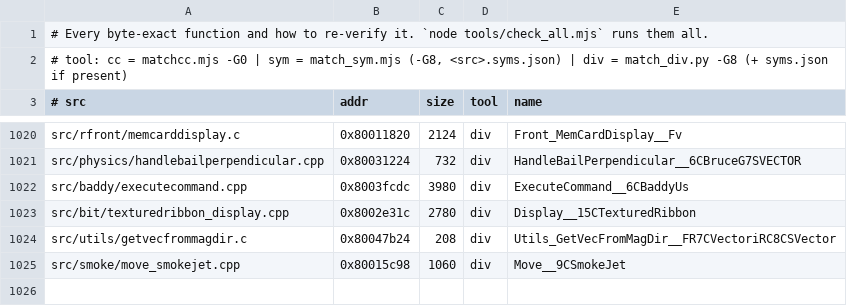
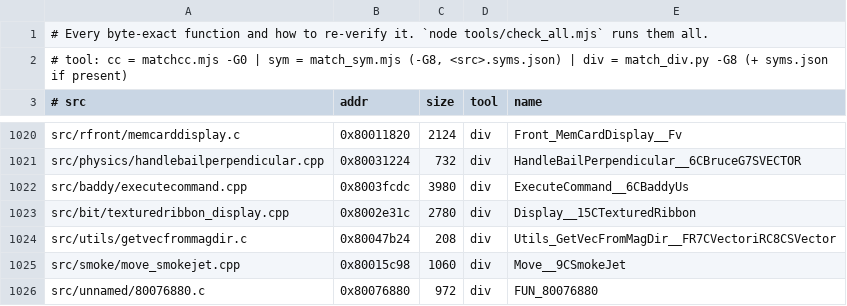
Before and after one commit to LANCommander/THPS, a TSV file: decomp/matched.tsv, drawn as a sheet; only a part is shown, gaps mark what is left out.

```diff
--- a/decomp/matched.tsv
+++ b/decomp/matched.tsv
@@ -1025 +1025,2 @@ src/utils/getvecfrommagdir.c	0x80047b24	208	div	Utils_GetVecFromMagDir__FR7CVect
 src/smoke/move_smokejet.cpp	0x80015c98	1060	div	Move__9CSmokeJet
+src/unnamed/80076880.c	0x80076880	972	div	FUN_80076880
```
Also changed, not shown: decomp/nearmiss.tsv, 2 other files.
